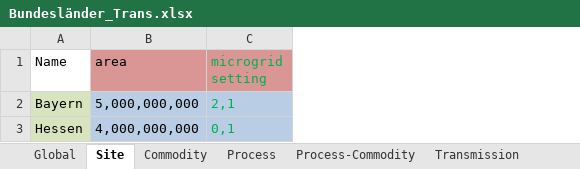
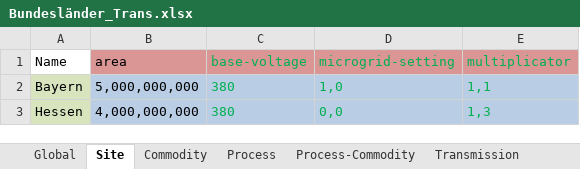
Before and after one commit to tum-ens/urbs, an Excel workbook: Input/Bundesländer_Trans.xlsx, sheet Site, drawn as a sheet; values as stored, in another font and other column widths than the file's, no borders; removed rows and columns are numbered as before the commit, all else as after; the diff names each change by its address in the sheet, - before the commit and + after, or states it on an @@ line.

```diff
--- a/Input/Bundesländer_Trans.xlsx (sheet Site)
+++ b/Input/Bundesländer_Trans.xlsx (sheet Site)
-column C (microgrid setting), rows 2-3: 2,1 | 0,1
+column C (base-voltage), rows 2-3: 380 | 380
+column D (microgrid-setting), rows 2-3: 1,0 | 0,0
+column E (multiplicator), rows 2-3: 1,1 | 1,3
```
Also changed, not shown: sheet Transmission, sheet Storage, sheet Process, sheet Global, 3 other files.
